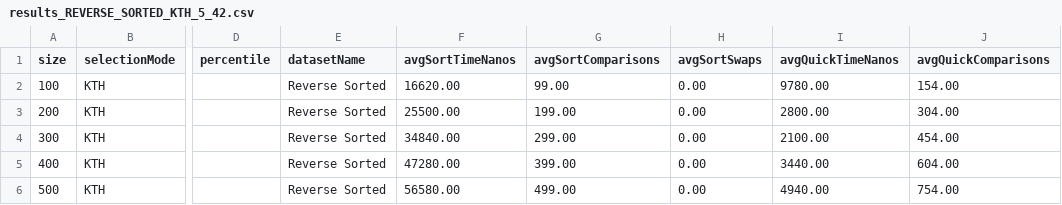
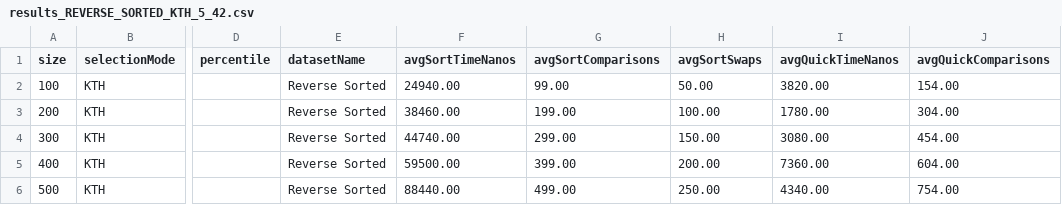
Before and after one commit to Daniel-Anzora/SGAS, a CSV file: results_REVERSE_SORTED_KTH_5_42.csv, drawn as a sheet; only a part is shown, gaps mark what is left out; the diff names each change by its address in the sheet, - before the commit and + after, or states it on an @@ line.

```diff
--- a/results_REVERSE_SORTED_KTH_5_42.csv
+++ b/results_REVERSE_SORTED_KTH_5_42.csv
-F2 (avgSortTimeNanos): 16620.00
+F2 (avgSortTimeNanos): 24940.00
-H2 (avgSortSwaps): 0.00
+H2 (avgSortSwaps): 50.00
-I2 (avgQuickTimeNanos): 9780.00
+I2 (avgQuickTimeNanos): 3820.00
-F3 (avgSortTimeNanos): 25500.00
+F3 (avgSortTimeNanos): 38460.00
-H3 (avgSortSwaps): 0.00
+H3 (avgSortSwaps): 100.00
-I3 (avgQuickTimeNanos): 2800.00
+I3 (avgQuickTimeNanos): 1780.00
-F4 (avgSortTimeNanos): 34840.00
+F4 (avgSortTimeNanos): 44740.00
-H4 (avgSortSwaps): 0.00
+H4 (avgSortSwaps): 150.00
-I4 (avgQuickTimeNanos): 2100.00
+I4 (avgQuickTimeNanos): 3080.00
-F5 (avgSortTimeNanos): 47280.00
+F5 (avgSortTimeNanos): 59500.00
-H5 (avgSortSwaps): 0.00
+H5 (avgSortSwaps): 200.00
-I5 (avgQuickTimeNanos): 3440.00
+I5 (avgQuickTimeNanos): 7360.00
-F6 (avgSortTimeNanos): 56580.00
+F6 (avgSortTimeNanos): 88440.00
-H6 (avgSortSwaps): 0.00
+H6 (avgSortSwaps): 250.00
-I6 (avgQuickTimeNanos): 4940.00
+I6 (avgQuickTimeNanos): 4340.00
```
Also changed, not shown: results_DUPLICATES_KTH_5_42.csv, results_RANDOM_KTH_5_42.csv, 3 other files.
